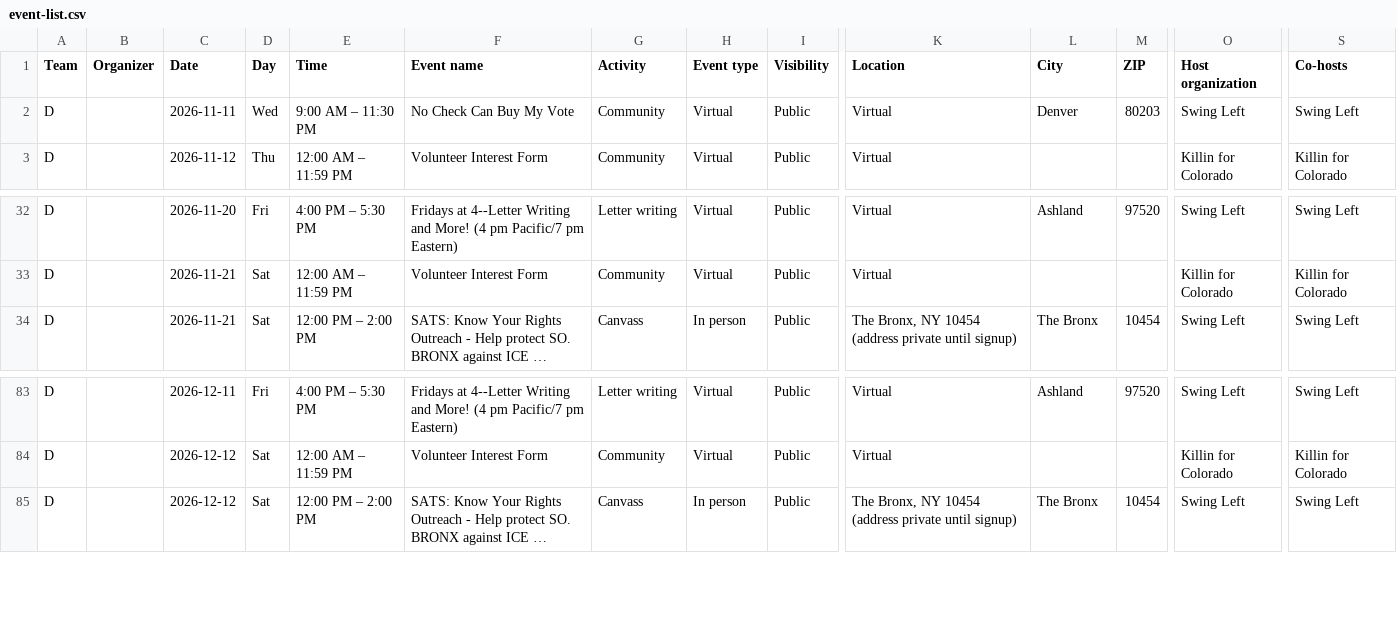
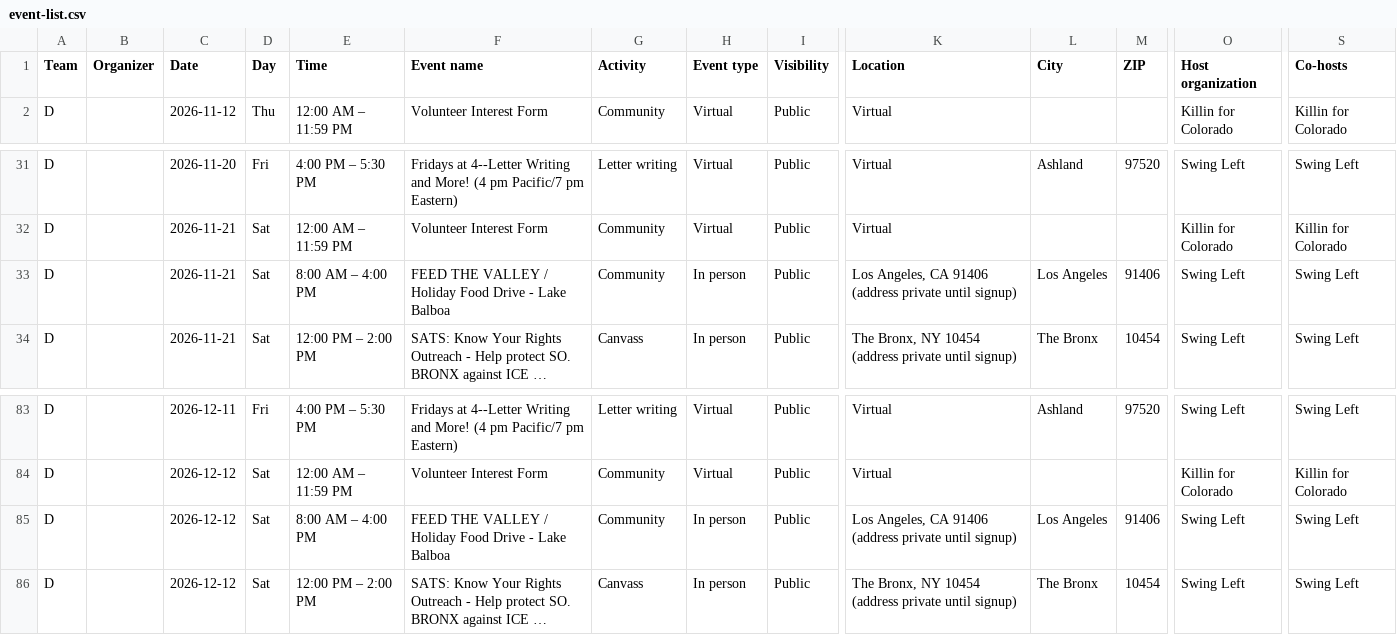
Before and after one commit to sierrarodriguez0507/regionsmap, a CSV file: event-list.csv, drawn as a sheet; only a part is shown, gaps mark what is left out; long unchanged cells end in …; removed rows and columns are numbered as before the commit, all else as after; rows hold the shown columns only; the diff names each change by its address in the sheet, - before the commit and + after, or states it on an @@ line.

Commit message:
Update Mobilize events

```diff
--- a/event-list.csv
+++ b/event-list.csv
-row 2: D |  | 2026-11-11 | Wed | 9:00 AM – 11:30 PM | No Check Can Buy My Vote | Community | Virtual | Public | Virtual | Denver | 80203 | Swing Left | Swing Left
+row 33: D |  | 2026-11-21 | Sat | 8:00 AM – 4:00 PM | FEED THE VALLEY / Holiday Food Drive - Lake Balboa | Community | In person | Public | Los Angeles, CA 91406 (address private until signup) | Los Angeles | 91406 | Swing Left | Swing Left
+row 85: D |  | 2026-12-12 | Sat | 8:00 AM – 4:00 PM | FEED THE VALLEY / Holiday Food Drive - Lake Balboa | Community | In person | Public | Los Angeles, CA 91406 (address private until signup) | Los Angeles | 91406 | Swing Left | Swing Left
```
Also changed, not shown: 2 other files.
